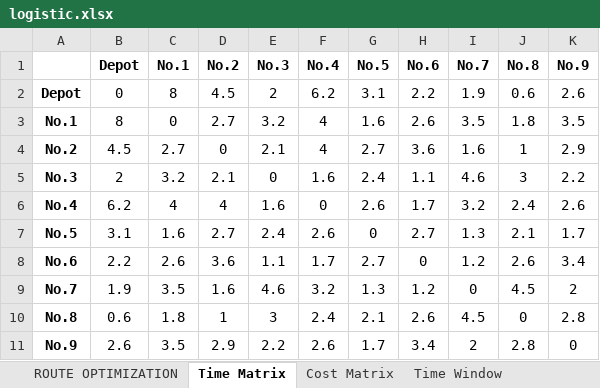
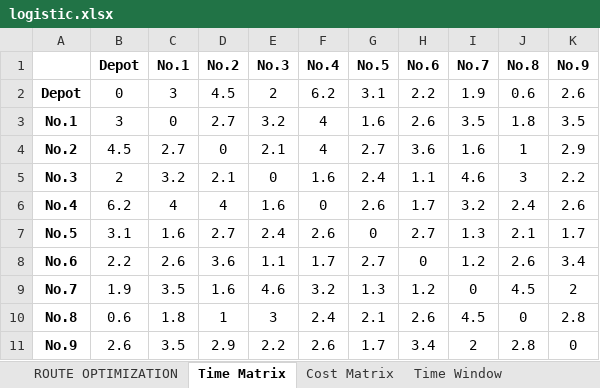
Before and after one commit to huongquynh1611/Routing_optimization, an Excel workbook: modeling/logistic.xlsx, sheet Time Matrix, drawn as a sheet; values as stored, in another font and other column widths than the file's, no borders; the diff names each change by its address in the sheet, - before the commit and + after, or states it on an @@ line.

Commit message:
fix constraint time 2 3

```diff
--- a/modeling/logistic.xlsx (sheet Time Matrix)
+++ b/modeling/logistic.xlsx (sheet Time Matrix)
-C2 (No.1): 8
+C2 (No.1): 3
-B3 (Depot): 8
+B3 (Depot): 3
```
Also changed, not shown: sheet Time Window, sheet Capicity, sheet Demand Matrix, 1 other file.
